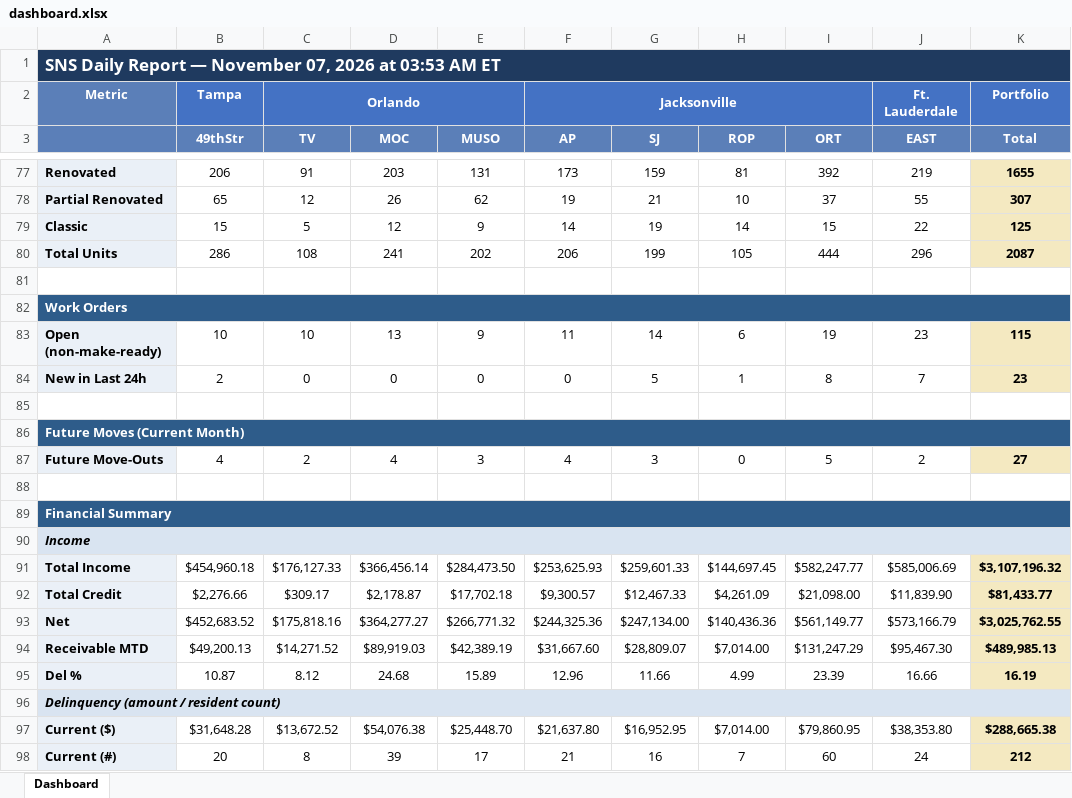
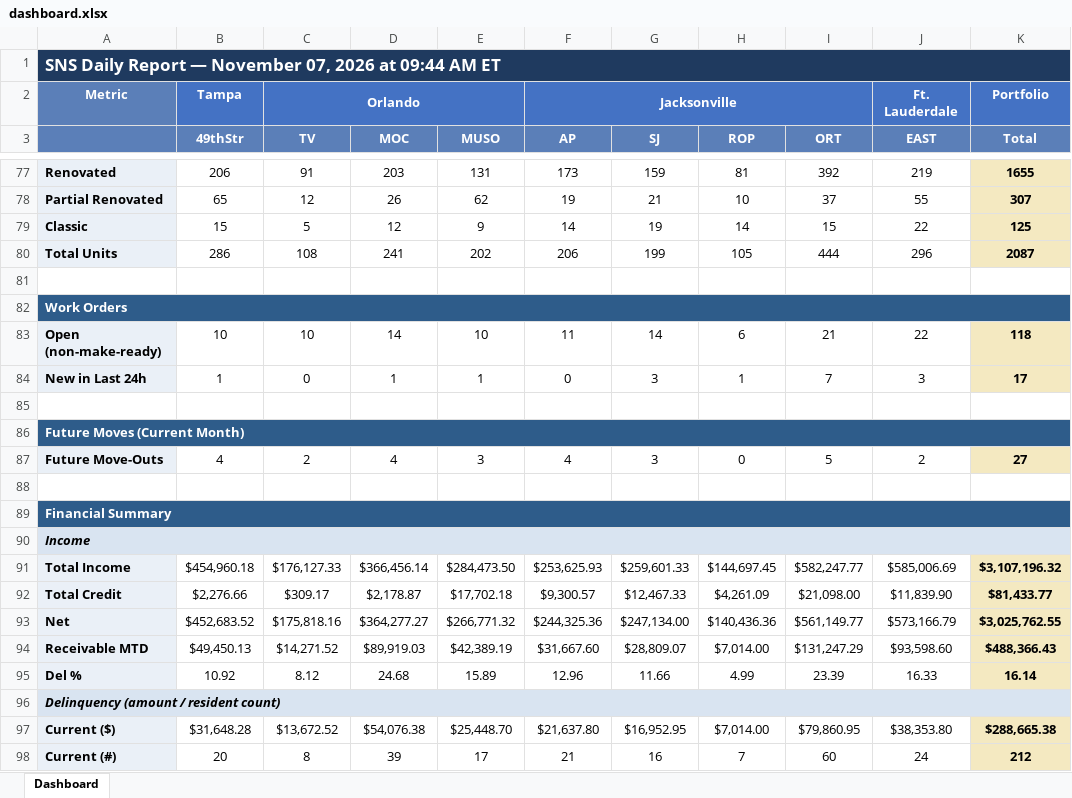
Before and after one commit to ymi-flowing/sns-daily-report, an Excel workbook: dashboard.xlsx, sheet Dashboard, drawn as a sheet; only a part is shown, gaps mark what is left out; values as stored, in another font and other column widths than the file's, no borders; the diff names each change by its address in the sheet, - before the commit and + after, or states it on an @@ line.

```diff
--- a/dashboard.xlsx (sheet Dashboard)
+++ b/dashboard.xlsx (sheet Dashboard)
-A1: …2026 at 03:53 AM ET
+A1: …2026 at 09:44 AM ET
-D83 (MOC): 13
+D83 (MOC): 14
-E83 (MUSO): 9
+E83 (MUSO): 10
-I83 (ORT): 19
+I83 (ORT): 21
-J83 (EAST): 23
+J83 (EAST): 22
-K83 (Total): 115
+K83 (Total): 118
-B84 (49thStr): 2
+B84 (49thStr): 1
-D84 (MOC): 0
+D84 (MOC): 1
-E84 (MUSO): 0
+E84 (MUSO): 1
-G84 (SJ): 5
+G84 (SJ): 3
-I84 (ORT): 8
+I84 (ORT): 7
-J84 (EAST): 7
+J84 (EAST): 3
-K84 (Total): 23
+K84 (Total): 17
-B94 (49thStr): $49,200.13
+B94 (49thStr): $49,450.13
-J94 (EAST): $95,467.30
+J94 (EAST): $93,598.60
-K94 (Total): $489,985.13
+K94 (Total): $488,366.43
-B95 (49thStr): 10.87
+B95 (49thStr): 10.92
-J95 (EAST): 16.66
+J95 (EAST): 16.33
-K95 (Total): 16.19
+K95 (Total): 16.14
```
Also changed, not shown: 3 other files.
